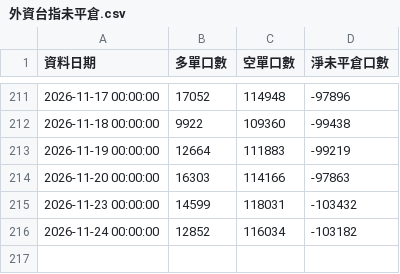
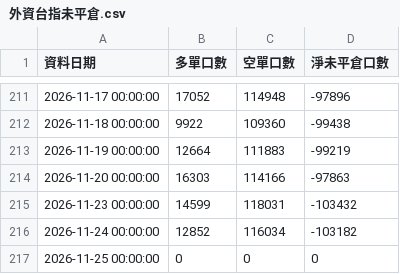
Before and after one commit to ntuacurry/stock-data, a CSV file: 外資台指未平倉.csv, drawn as a sheet; only a part is shown, gaps mark what is left out; the diff names each change by its address in the sheet, - before the commit and + after, or states it on an @@ line.

Commit message:
更新 外資台指未平倉.csv（2026-11-25 14:46）

```diff
--- a/外資台指未平倉.csv
+++ b/外資台指未平倉.csv
+row 217: 2026-11-25 00:00:00 | 0 | 0 | 0
```
